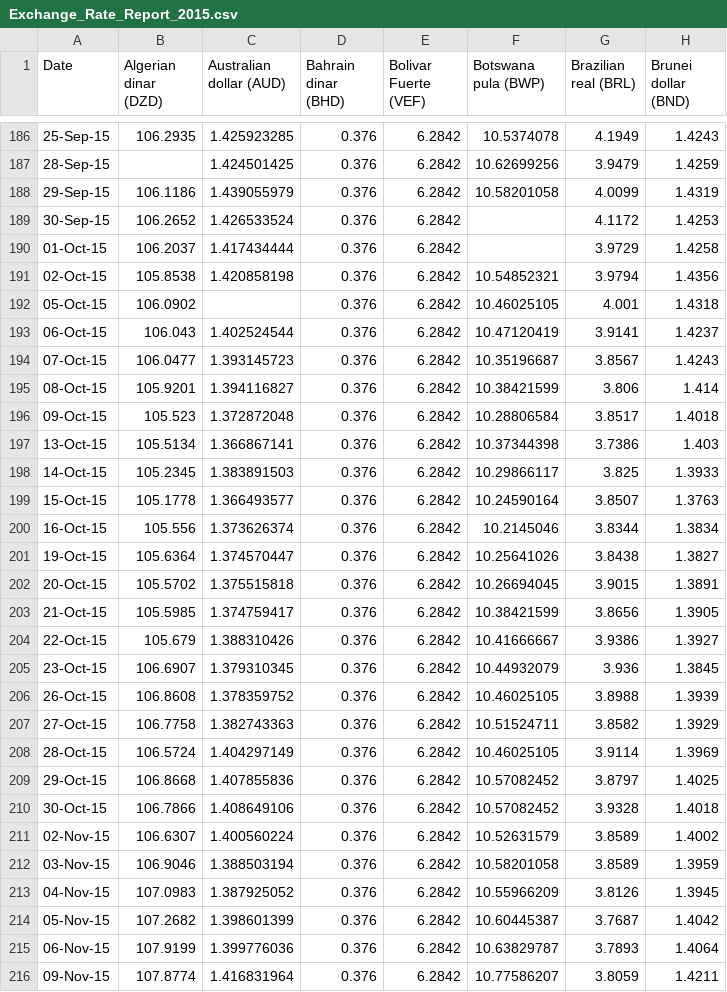
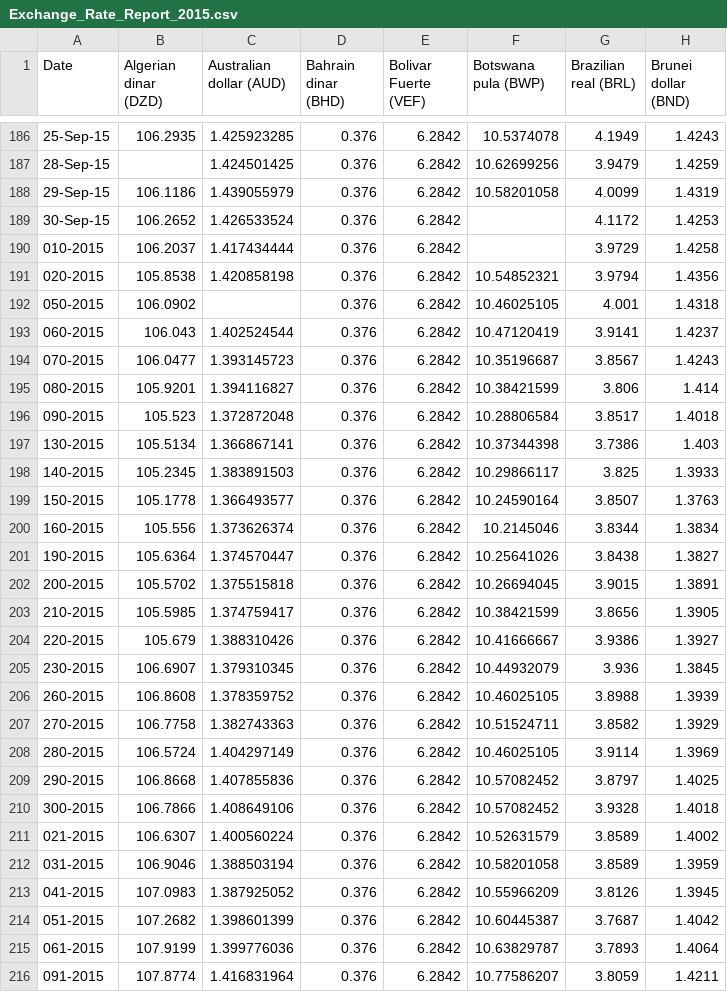
Before and after one commit to ninad-moree/PICT-Team16-CurrencyFX, a CSV file: assets/year_csvs/Exchange_Rate_Report_2015.csv, drawn as a sheet; only a part is shown, gaps mark what is left out; the diff covers the shown part only; the diff names each change by its address in the sheet, - before the commit and + after, or states it on an @@ line.

```diff
--- a/assets/year_csvs/Exchange_Rate_Report_2015.csv
+++ b/assets/year_csvs/Exchange_Rate_Report_2015.csv
-A190 (Date): 01-Oct-15
+A190 (Date): 010-2015
-A191 (Date): 02-Oct-15
+A191 (Date): 020-2015
-A192 (Date): 05-Oct-15
+A192 (Date): 050-2015
-A193 (Date): 06-Oct-15
+A193 (Date): 060-2015
-A194 (Date): 07-Oct-15
+A194 (Date): 070-2015
-A195 (Date): 08-Oct-15
+A195 (Date): 080-2015
-A196 (Date): 09-Oct-15
+A196 (Date): 090-2015
-A197 (Date): 13-Oct-15
+A197 (Date): 130-2015
-A198 (Date): 14-Oct-15
+A198 (Date): 140-2015
-A199 (Date): 15-Oct-15
+A199 (Date): 150-2015
-A200 (Date): 16-Oct-15
+A200 (Date): 160-2015
-A201 (Date): 19-Oct-15
+A201 (Date): 190-2015
-A202 (Date): 20-Oct-15
+A202 (Date): 200-2015
-A203 (Date): 21-Oct-15
+A203 (Date): 210-2015
-A204 (Date): 22-Oct-15
+A204 (Date): 220-2015
-A205 (Date): 23-Oct-15
+A205 (Date): 230-2015
-A206 (Date): 26-Oct-15
+A206 (Date): 260-2015
-A207 (Date): 27-Oct-15
+A207 (Date): 270-2015
-A208 (Date): 28-Oct-15
+A208 (Date): 280-2015
-A209 (Date): 29-Oct-15
+A209 (Date): 290-2015
-A210 (Date): 30-Oct-15
+A210 (Date): 300-2015
-A211 (Date): 02-Nov-15
+A211 (Date): 021-2015
-A212 (Date): 03-Nov-15
+A212 (Date): 031-2015
-A213 (Date): 04-Nov-15
+A213 (Date): 041-2015
-A214 (Date): 05-Nov-15
+A214 (Date): 051-2015
-A215 (Date): 06-Nov-15
+A215 (Date): 061-2015
-A216 (Date): 09-Nov-15
+A216 (Date): 091-2015
```
Also changed, not shown: 35 edited cells elsewhere in this file, assets/year_csvs/Exchange_Rate_Report_2012.csv, assets/year_csvs/Exchange_Rate_Report_2013.csv, 15 other files.
